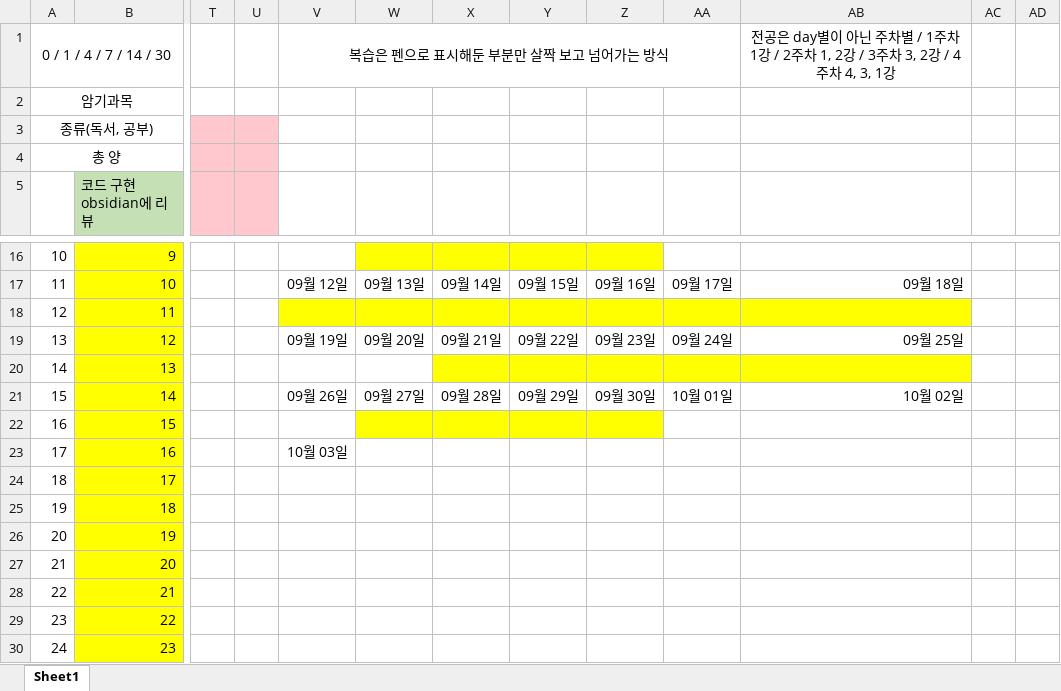
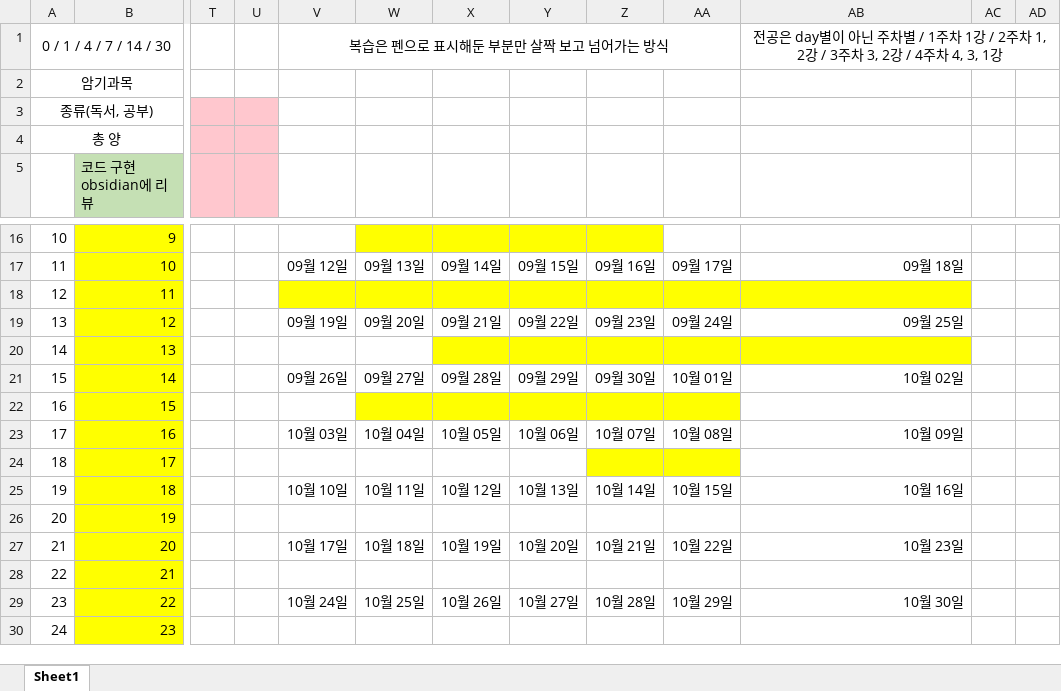
Before and after one commit to mildsalmon/CodingTest-Study, an Excel workbook: 1. PS/4. 복습 1회/코딩테스트 복습주기.xlsx, sheet Sheet1, drawn as a sheet; only a part is shown, gaps mark what is left out; values as stored, in another font and other column widths than the file's, no borders; the diff covers the shown part only; the diff names each change by its address in the sheet, - before the commit and + after, or states it on an @@ line.

```diff
--- a/1. PS/4. 복습 1회/코딩테스트 복습주기.xlsx (sheet Sheet1)
+++ b/1. PS/4. 복습 1회/코딩테스트 복습주기.xlsx (sheet Sheet1)
+AB1:AD1 merged
-AA22 fill: none
+AA22 fill: #FFFF00
-W23: (empty)
+W23: 10월 04일
-X23: (empty)
+X23: 10월 05일
-Y23: (empty)
+Y23: 10월 06일
-Z23: (empty)
+Z23: 10월 07일
-AA23: (empty)
+AA23: 10월 08일
-AB23: (empty)
+AB23: 10월 09일
-Z24:AA24 fill: none
+Z24:AA24 fill: #FFFF00
-V25: (empty)
+V25: 10월 10일
-W25: (empty)
+W25: 10월 11일
-X25: (empty)
+X25: 10월 12일
-Y25: (empty)
+Y25: 10월 13일
-Z25: (empty)
+Z25: 10월 14일
-AA25: (empty)
+AA25: 10월 15일
-AB25: (empty)
+AB25: 10월 16일
-V27: (empty)
+V27: 10월 17일
-W27: (empty)
+W27: 10월 18일
-X27: (empty)
+X27: 10월 19일
-Y27: (empty)
+Y27: 10월 20일
-Z27: (empty)
+Z27: 10월 21일
-AA27: (empty)
+AA27: 10월 22일
-AB27: (empty)
+AB27: 10월 23일
-V29: (empty)
+V29: 10월 24일
-W29: (empty)
+W29: 10월 25일
-X29: (empty)
+X29: 10월 26일
-Y29: (empty)
+Y29: 10월 27일
-Z29: (empty)
+Z29: 10월 28일
-AA29: (empty)
+AA29: 10월 29일
-AB29: (empty)
+AB29: 10월 30일
```
Also changed, not shown: 70 edited cells and cell formats elsewhere in this sheet, 17 other files.
